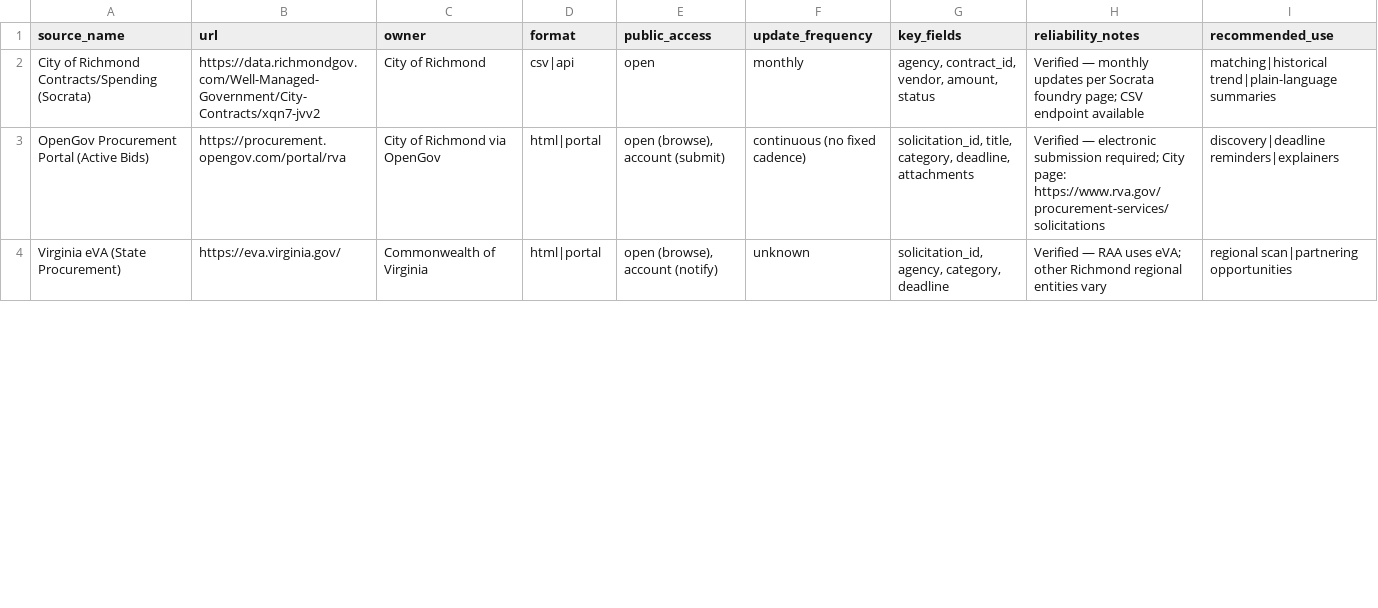
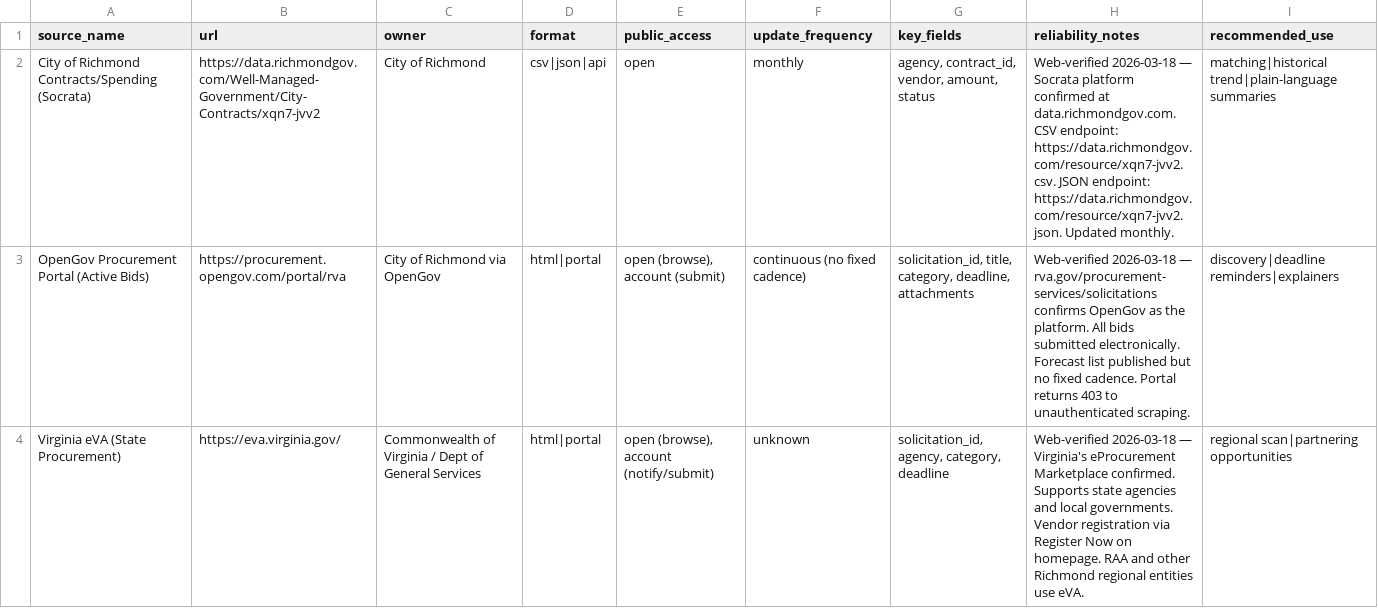
Before and after one commit to hack4rva/pillar-thriving-economy, a CSV file: 02_data/source_inventory.csv, drawn as a sheet; only a part is shown; the diff covers the shown part only.

```diff
--- a/02_data/source_inventory.csv
+++ b/02_data/source_inventory.csv
@@ -1,4 +1,4 @@
 source_name,url,owner,format,public_access,update_frequency,key_fields,reliability_notes,recommended_use
-City of Richmond Contracts/Spending (Socrata),https://data.richmondgov.com/Well-Managed-Government/City-Contracts/xqn7-jvv2,City of Richmond,csv|api,open,monthly,"agency, contract_id, vendor, amount, status",Verified — monthly updates per Socrata foundry page; CSV endpoint available,matching|historical trend|plain-language summaries
-OpenGov Procurement Portal (Active Bids),https://procurement.opengov.com/portal/rva,City of Richmond via OpenGov,html|portal,"open (browse), account (submit)",continuous (no fixed cadence),"solicitation_id, title, category, deadline, attachments",Verified — electronic submission required; City page: https://www.rva.gov/procurement-services/solicitations,discovery|deadline reminders|explainers
-Virginia eVA (State Procurement),https://eva.virginia.gov/,Commonwealth of Virginia,html|portal,"open (browse), account (notify)",unknown,"solicitation_id, agency, category, deadline",Verified — RAA uses eVA; other Richmond regional entities vary,regional scan|partnering opportunities
+City of Richmond Contracts/Spending (Socrata),https://data.richmondgov.com/Well-Managed-Government/City-Contracts/xqn7-jvv2,City of Richmond,csv|json|api,open,monthly,"agency, contract_id, vendor, amount, status","Web-verified 2026-03-18 — Socrata platform confirmed at data.richmondgov.com. CSV endpoint: https://data.richmondgov.com/resource/xqn7-jvv2.csv. JSON endpoint: https://data.richmondgov.com/resource/xqn7-jvv2.json. Updated monthly.",matching|historical trend|plain-language summaries
+OpenGov Procurement Portal (Active Bids),https://procurement.opengov.com/portal/rva,City of Richmond via OpenGov,html|portal,"open (browse), account (submit)",continuous (no fixed cadence),"solicitation_id, title, category, deadline, attachments","Web-verified 2026-03-18 — rva.gov/procurement-services/solicitations confirms OpenGov as the platform. All bids submitted electronically. Forecast list published but no fixed cadence. Portal returns 403 to unauthenticated scraping.",discovery|deadline reminders|explainers
+Virginia eVA (State Procurement),https://eva.virginia.gov/,Commonwealth of Virginia / Dept of General Services,html|portal,"open (browse), account (notify/submit)",unknown,"solicitation_id, agency, category, deadline","Web-verified 2026-03-18 — Virginia's eProcurement Marketplace confirmed. Supports state agencies and local governments. Vendor registration via Register Now on homepage. RAA and other Richmond regional entities use eVA.",regional scan|partnering opportunities
```
Also changed, not shown: 3 added rows and 9 edited cells elsewhere in this file, 2 other files.
